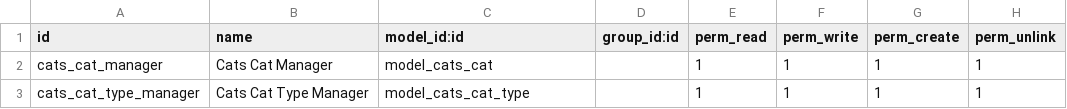
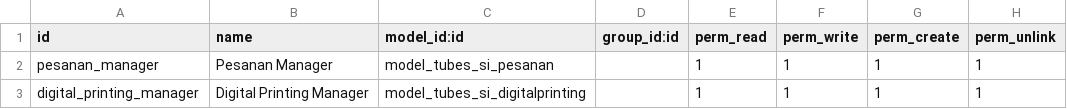
Before and after one commit to jonathan-cj/TubesSI-DigitalPrinting, a CSV file: security/ir.model.access.csv, drawn as a sheet.

```diff
--- a/security/ir.model.access.csv
+++ b/security/ir.model.access.csv
@@ -1,3 +1,3 @@
 id,name,model_id:id,group_id:id,perm_read,perm_write,perm_create,perm_unlink
-cats_cat_manager,Cats Cat Manager,model_cats_cat,,1,1,1,1
-cats_cat_type_manager,Cats Cat Type Manager,model_cats_cat_type,,1,1,1,1
+pesanan_manager,Pesanan Manager,model_tubes_si_pesanan,,1,1,1,1
+digital_printing_manager,Digital Printing Manager,model_tubes_si_digitalprinting,,1,1,1,1
```
Also changed, not shown: 5 other files.
